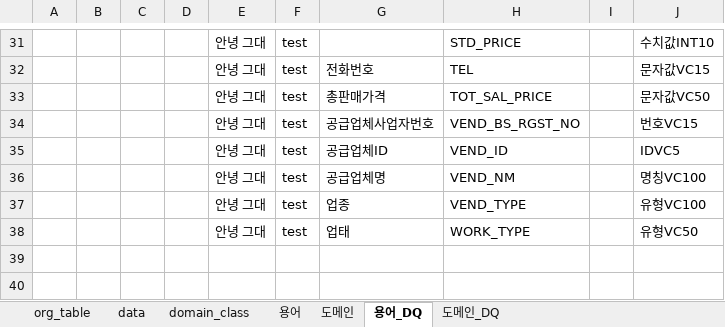
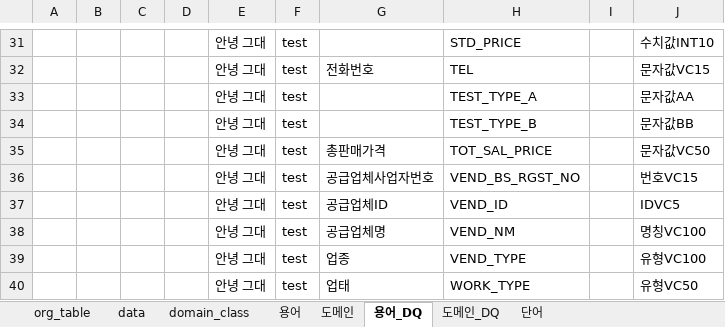
Before and after one commit to ByeongcheolJung/Personal_Repository, an Excel workbook: 엑셀/표준정의서_매크로/★표준단어_시트별저장★.xlsm, sheet 용어_DQ, drawn as a sheet; only a part is shown, gaps mark what is left out; values as stored, in another font and other column widths than the file's, no borders; the diff names each change by its address in the sheet, - before the commit and + after, or states it on an @@ line.

```diff
--- a/엑셀/표준정의서_매크로/★표준단어_시트별저장★.xlsm (sheet 용어_DQ)
+++ b/엑셀/표준정의서_매크로/★표준단어_시트별저장★.xlsm (sheet 용어_DQ)
+sheet tab: 단어
+row 33:  |  |  |  | 안녕 그대 | test |  | TEST_TYPE_A |  | 문자값AA
+row 34:  |  |  |  | 안녕 그대 | test |  | TEST_TYPE_B |  | 문자값BB
```
Also changed, not shown: sheet 용어, sheet data, sheet 도메인, sheet 도메인_DQ, sheet domain_class, sheet org_table, charts or pictures, 엑셀/구조정의서_매크로/★구조정의서 양식_매크로★.xlsm, 9 other files.
